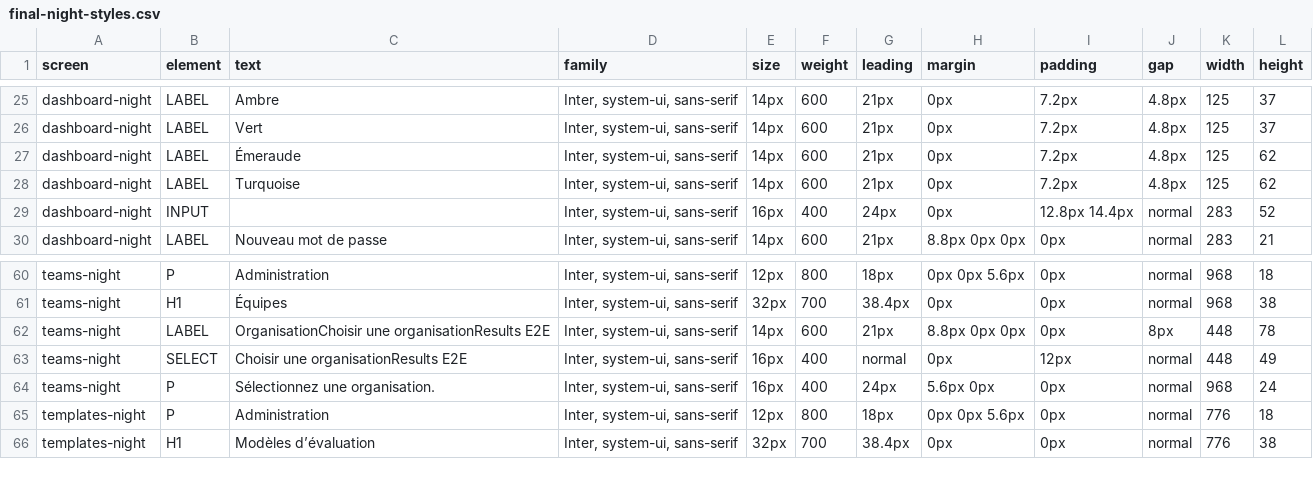
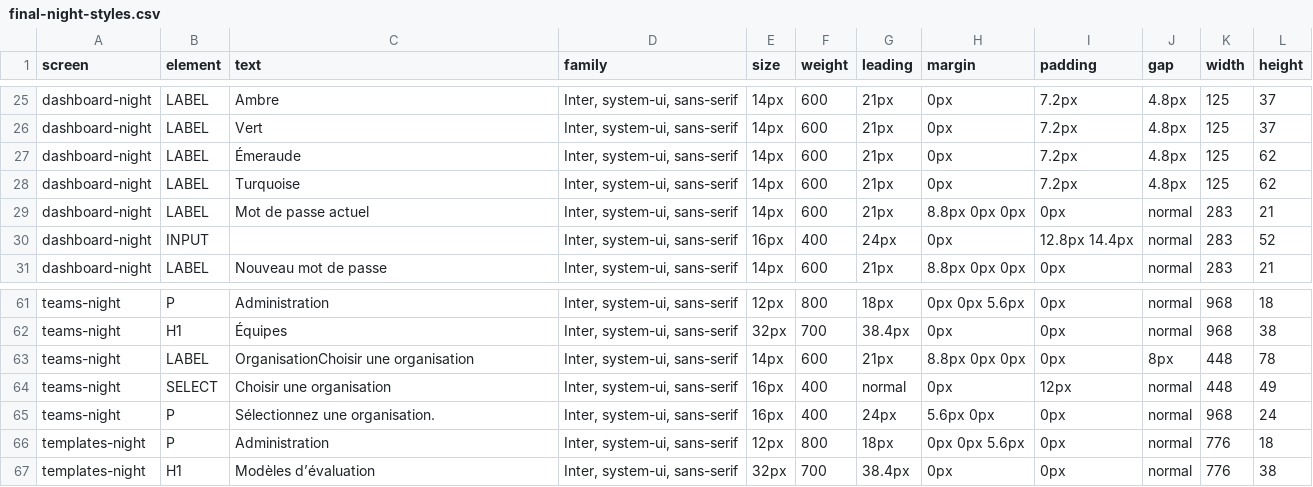
Before and after one commit to GaranceRichard/assess-teams, a CSV file: docs/quality/mep-053/final-night-styles.csv, drawn as a sheet; only a part is shown, gaps mark what is left out.

```diff
--- a/docs/quality/mep-053/final-night-styles.csv
+++ b/docs/quality/mep-053/final-night-styles.csv
@@ -28,2 +28,3 @@ dashboard-night,LABEL,Émeraude,"Inter, system-ui, sans-serif",14px,600,21px,0px
 dashboard-night,LABEL,Turquoise,"Inter, system-ui, sans-serif",14px,600,21px,0px,7.2px,4.8px,125,62
+dashboard-night,LABEL,Mot de passe actuel,"Inter, system-ui, sans-serif",14px,600,21px,8.8px 0px 0px,0px,normal,283,21
 dashboard-night,INPUT,,"Inter, system-ui, sans-serif",16px,400,24px,0px,12.8px 14.4px,normal,283,52
@@ -61,4 +62,4 @@ teams-night,P,Administration,"Inter, system-ui, sans-serif",12px,800,18px,0px 0p
 teams-night,H1,Équipes,"Inter, system-ui, sans-serif",32px,700,38.4px,0px,0px,normal,968,38
-teams-night,LABEL,OrganisationChoisir une organisationResults E2E,"Inter, system-ui, sans-serif",14px,600,21px,8.8px 0px 0px,0px,8px,448,78
-teams-night,SELECT,Choisir une organisationResults E2E,"Inter, system-ui, sans-serif",16px,400,normal,0px,12px,normal,448,49
+teams-night,LABEL,OrganisationChoisir une organisation,"Inter, system-ui, sans-serif",14px,600,21px,8.8px 0px 0px,0px,8px,448,78
+teams-night,SELECT,Choisir une organisation,"Inter, system-ui, sans-serif",16px,400,normal,0px,12px,normal,448,49
 teams-night,P,Sélectionnez une organisation.,"Inter, system-ui, sans-serif",16px,400,24px,5.6px 0px,0px,normal,968,24
```
Also changed, not shown: docs/quality/mep-053/executions.csv, docs/quality/mep-053/sources.csv, 42 other files.
